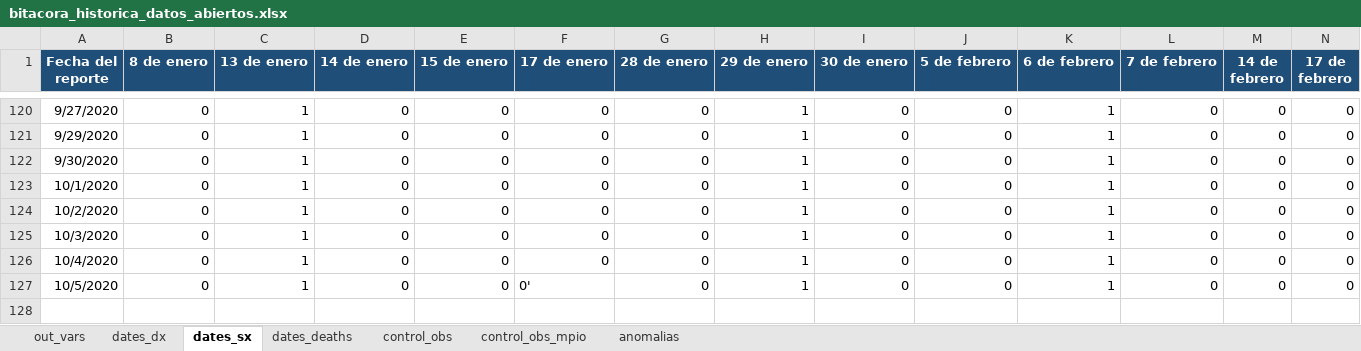
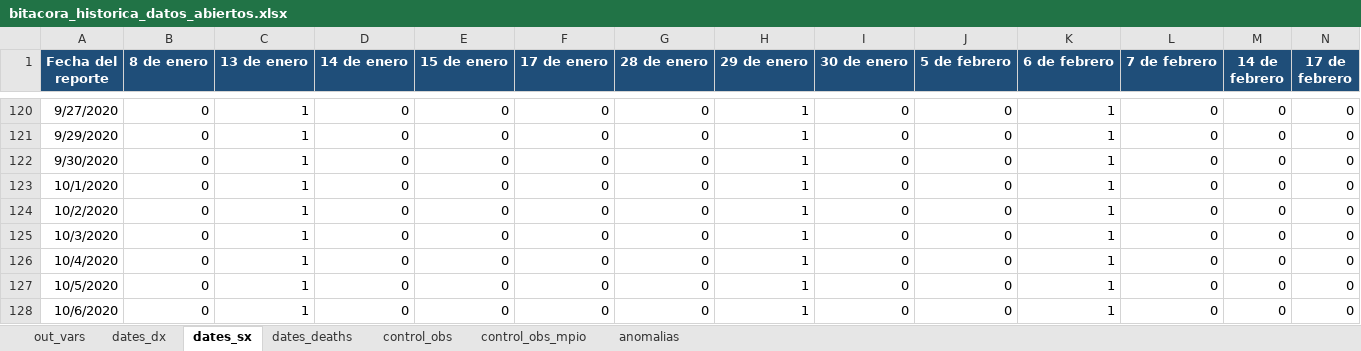
Before and after one commit to PADeCI/covid19-mx-data, an Excel workbook: data-validation/bitacora_historica_datos_abiertos.xlsx, sheet dates_sx, drawn as a sheet; only a part is shown, gaps mark what is left out; values as stored, in another font and other column widths than the file's, no borders; the diff names each change by its address in the sheet, - before the commit and + after, or states it on an @@ line.

```diff
--- a/data-validation/bitacora_historica_datos_abiertos.xlsx (sheet dates_sx)
+++ b/data-validation/bitacora_historica_datos_abiertos.xlsx (sheet dates_sx)
-F127 (17 de enero): 0'
+F127 (17 de enero): 0
+row 128: 10/6/2020 | 0 | 1 | 0 | 0 | 0 | 0 | 1 | 0 | 0 | 1 | 0 | 0 | 0
```
Also changed, not shown: sheet dates_dx, sheet dates_deaths, sheet out_vars, sheet control_obs, 4 other files.
